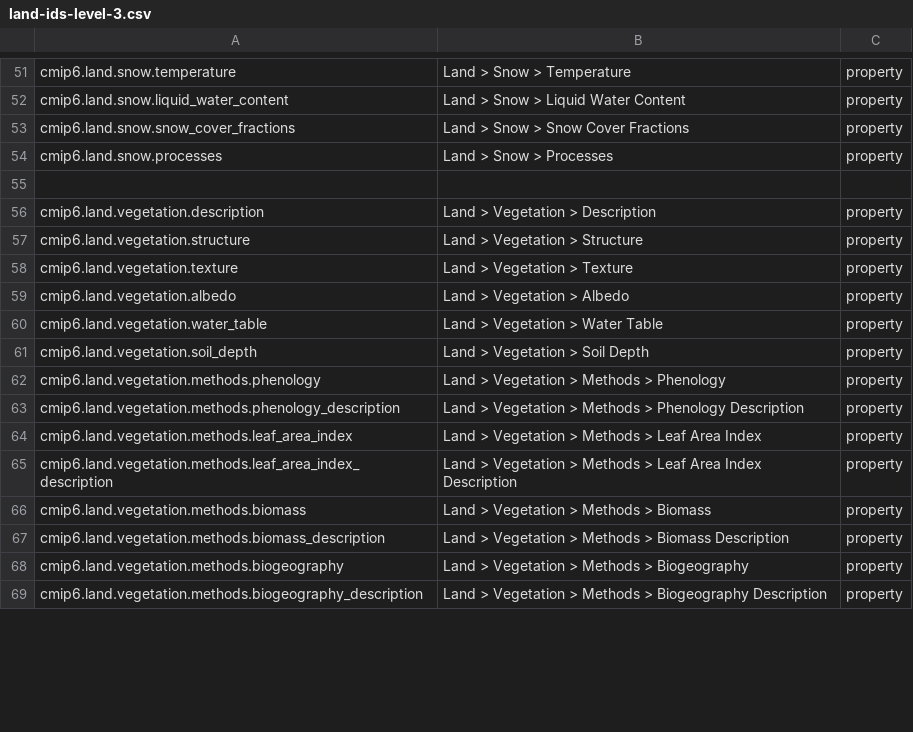
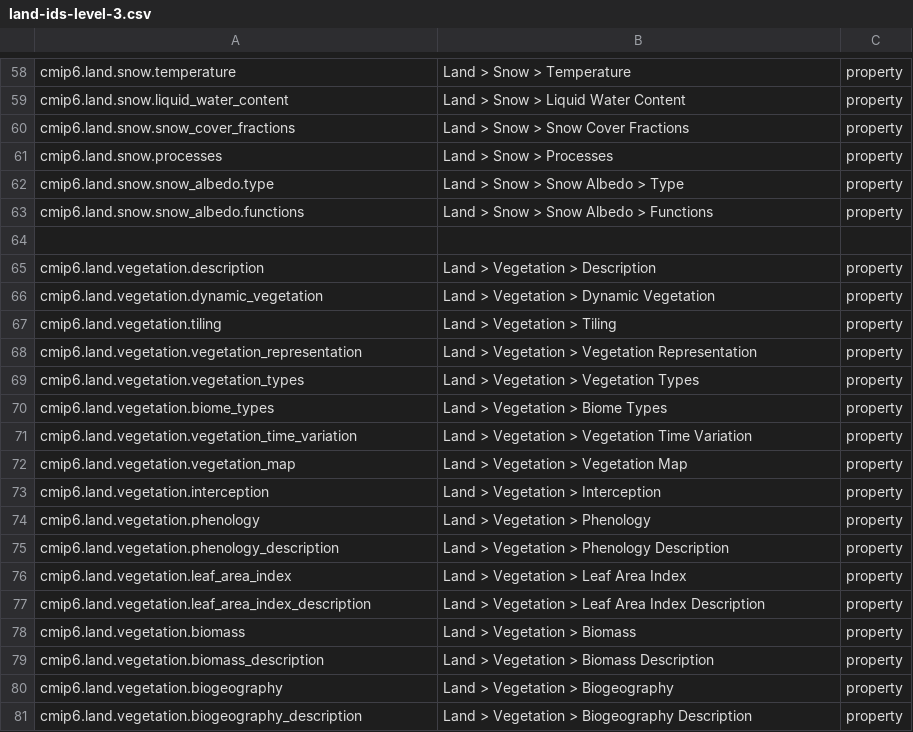
Before and after one commit to ES-DOC/esdoc-docs, a CSV file: cmip6/models/csv/land-ids-level-3.csv, drawn as a sheet; only a part is shown, gaps mark what is left out; the diff covers the shown part only.

```diff
--- a/cmip6/models/csv/land-ids-level-3.csv
+++ b/cmip6/models/csv/land-ids-level-3.csv
@@ -54,16 +61,21 @@ cmip6.land.snow.snow_cover_fractions, Land > Snow > Snow Cover Fractions, proper
 cmip6.land.snow.processes, Land > Snow > Processes, property
+cmip6.land.snow.snow_albedo.type, Land > Snow > Snow Albedo > Type, property
+cmip6.land.snow.snow_albedo.functions, Land > Snow > Snow Albedo > Functions, property
 , ,
 cmip6.land.vegetation.description, Land > Vegetation > Description, property
-cmip6.land.vegetation.structure, Land > Vegetation > Structure, property
-cmip6.land.vegetation.texture, Land > Vegetation > Texture, property
-cmip6.land.vegetation.albedo, Land > Vegetation > Albedo, property
-cmip6.land.vegetation.water_table, Land > Vegetation > Water Table, property
-cmip6.land.vegetation.soil_depth, Land > Vegetation > Soil Depth, property
-cmip6.land.vegetation.methods.phenology, Land > Vegetation > Methods > Phenology, property
-cmip6.land.vegetation.methods.phenology_description, Land > Vegetation > Methods > Phenology Description, property
-cmip6.land.vegetation.methods.leaf_area_index, Land > Vegetation > Methods > Leaf Area Index, property
-cmip6.land.vegetation.methods.leaf_area_index_description, Land > Vegetation > Methods > Leaf Area Index Description, property
-cmip6.land.vegetation.methods.biomass, Land > Vegetation > Methods > Biomass, property
-cmip6.land.vegetation.methods.biomass_description, Land > Vegetation > Methods > Biomass Description, property
-cmip6.land.vegetation.methods.biogeography, Land > Vegetation > Methods > Biogeography, property
-cmip6.land.vegetation.methods.biogeography_description, Land > Vegetation > Methods > Biogeography Description, property
+cmip6.land.vegetation.dynamic_vegetation, Land > Vegetation > Dynamic Vegetation, property
+cmip6.land.vegetation.tiling, Land > Vegetation > Tiling, property
+cmip6.land.vegetation.vegetation_representation, Land > Vegetation > Vegetation Representation, property
+cmip6.land.vegetation.vegetation_types, Land > Vegetation > Vegetation Types, property
+cmip6.land.vegetation.biome_types, Land > Vegetation > Biome Types, property
+cmip6.land.vegetation.vegetation_time_variation, Land > Vegetation > Vegetation Time Variation, property
+cmip6.land.vegetation.vegetation_map, Land > Vegetation > Vegetation Map, property
+cmip6.land.vegetation.interception, Land > Vegetation > Interception, property
+cmip6.land.vegetation.phenology, Land > Vegetation > Phenology, property
+cmip6.land.vegetation.phenology_description, Land > Vegetation > Phenology Description, property
+cmip6.land.vegetation.leaf_area_index, Land > Vegetation > Leaf Area Index, property
+cmip6.land.vegetation.leaf_area_index_description, Land > Vegetation > Leaf Area Index Description, property
+cmip6.land.vegetation.biomass, Land > Vegetation > Biomass, property
+cmip6.land.vegetation.biomass_description, Land > Vegetation > Biomass Description, property
+cmip6.land.vegetation.biogeography, Land > Vegetation > Biogeography, property
+cmip6.land.vegetation.biogeography_description, Land > Vegetation > Biogeography Description, property
```
Also changed, not shown: 13 added rows, 14 removed rows and 14 edited cells elsewhere in this file, cmip6/models/csv/land-ids-level-1.csv, cmip6/models/csv/land-ids-level-2.csv, 7 other files.
